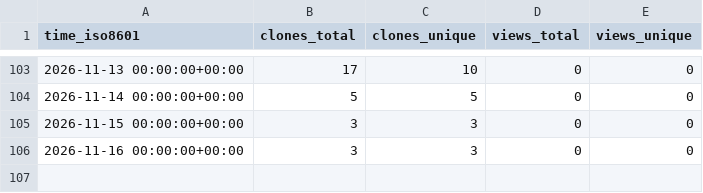
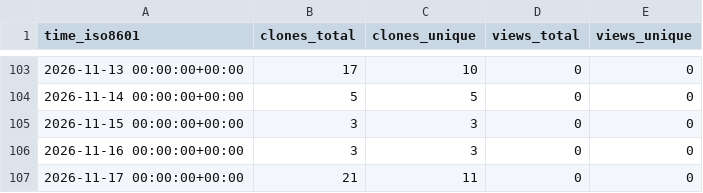
Before and after one commit to Kbasoya07/Tracky-Tock, a CSV file: Kbasoya07/Tracky-Tock/ghrs-data/views_clones_aggregate.csv, drawn as a sheet; only a part is shown, gaps mark what is left out.

```diff
--- a/Kbasoya07/Tracky-Tock/ghrs-data/views_clones_aggregate.csv
+++ b/Kbasoya07/Tracky-Tock/ghrs-data/views_clones_aggregate.csv
@@ -106 +106,2 @@ time_iso8601,clones_total,clones_unique,views_total,views_unique
 2026-11-16 00:00:00+00:00,3,3,0,0
+2026-11-17 00:00:00+00:00,21,11,0,0
```
Also changed, not shown: 1 other file.
